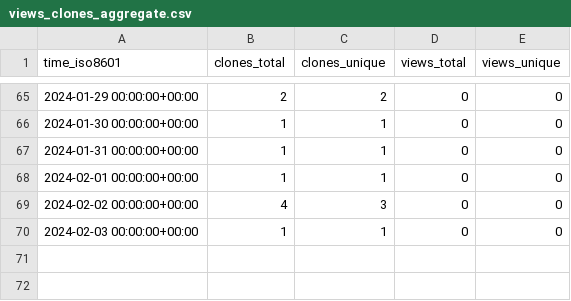
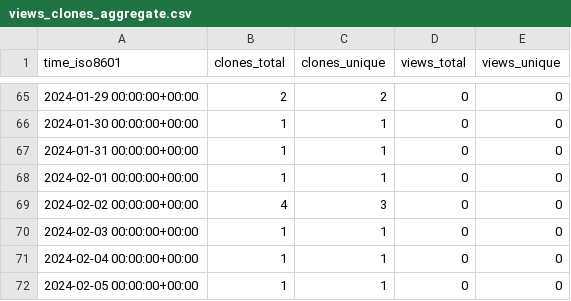
Before and after one commit to stablecaps/terraform_and_serverless_demo, a CSV file: stablecaps/terraform_and_serverless_demo/ghrs-data/views_clones_aggregate.csv, drawn as a sheet; only a part is shown, gaps mark what is left out; the diff names each change by its address in the sheet, - before the commit and + after, or states it on an @@ line.

```diff
--- a/stablecaps/terraform_and_serverless_demo/ghrs-data/views_clones_aggregate.csv
+++ b/stablecaps/terraform_and_serverless_demo/ghrs-data/views_clones_aggregate.csv
+row 71: 2024-02-04 00:00:00+00:00 | 1 | 1 | 0 | 0
+row 72: 2024-02-05 00:00:00+00:00 | 1 | 1 | 0 | 0
```
Also changed, not shown: 1 other file.
